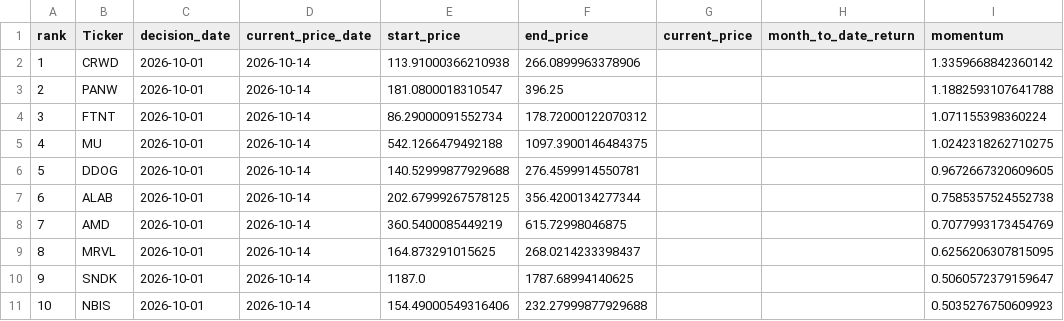
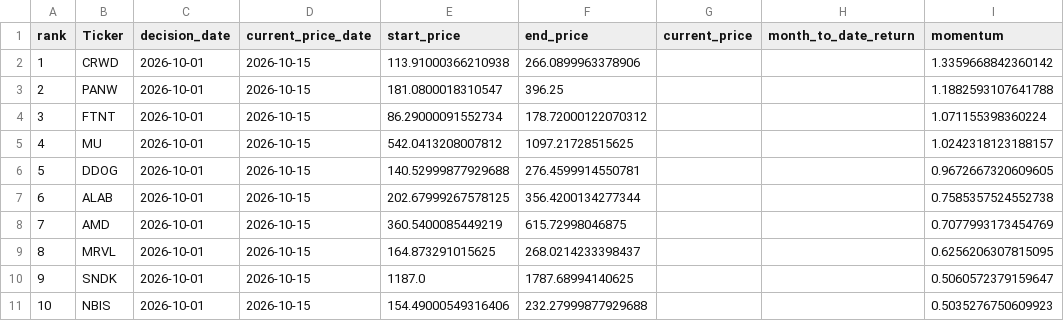
Before and after one commit to James1424/nasdaq100-momentum-ranking, a CSV file: output/latest_nasdaq100_5m_momentum_top10.csv, drawn as a sheet.

```diff
--- a/output/latest_nasdaq100_5m_momentum_top10.csv
+++ b/output/latest_nasdaq100_5m_momentum_top10.csv
@@ -1,11 +1,11 @@
 rank,Ticker,decision_date,current_price_date,start_price,end_price,current_price,month_to_date_return,momentum
-1,CRWD,2026-10-01,2026-10-14,113.91000366210938,266.0899963378906,,,1.3359668842360142
-2,PANW,2026-10-01,2026-10-14,181.0800018310547,396.25,,,1.1882593107641788
-3,FTNT,2026-10-01,2026-10-14,86.29000091552734,178.72000122070312,,,1.071155398360224
-4,MU,2026-10-01,2026-10-14,542.1266479492188,1097.3900146484375,,,1.0242318262710275
-5,DDOG,2026-10-01,2026-10-14,140.52999877929688,276.4599914550781,,,0.9672667320609605
-6,ALAB,2026-10-01,2026-10-14,202.67999267578125,356.4200134277344,,,0.7585357524552738
-7,AMD,2026-10-01,2026-10-14,360.5400085449219,615.72998046875,,,0.7077993173454769
-8,MRVL,2026-10-01,2026-10-14,164.873291015625,268.0214233398437,,,0.6256206307815095
-9,SNDK,2026-10-01,2026-10-14,1187.0,1787.68994140625,,,0.5060572379159647
-10,NBIS,2026-10-01,2026-10-14,154.49000549316406,232.27999877929688,,,0.5035276750609923
+1,CRWD,2026-10-01,2026-10-15,113.91000366210938,266.0899963378906,,,1.3359668842360142
+2,PANW,2026-10-01,2026-10-15,181.0800018310547,396.25,,,1.1882593107641788
+3,FTNT,2026-10-01,2026-10-15,86.29000091552734,178.72000122070312,,,1.071155398360224
+4,MU,2026-10-01,2026-10-15,542.0413208007812,1097.21728515625,,,1.0242318123188157
+5,DDOG,2026-10-01,2026-10-15,140.52999877929688,276.4599914550781,,,0.9672667320609605
+6,ALAB,2026-10-01,2026-10-15,202.67999267578125,356.4200134277344,,,0.7585357524552738
+7,AMD,2026-10-01,2026-10-15,360.5400085449219,615.72998046875,,,0.7077993173454769
+8,MRVL,2026-10-01,2026-10-15,164.873291015625,268.0214233398437,,,0.6256206307815095
+9,SNDK,2026-10-01,2026-10-15,1187.0,1787.68994140625,,,0.5060572379159647
+10,NBIS,2026-10-01,2026-10-15,154.49000549316406,232.27999877929688,,,0.5035276750609923
```
Also changed, not shown: output/latest_nasdaq100_3m_momentum_top10.csv, output/latest_nasdaq100_4m_momentum_top10.csv, 5 other files.
